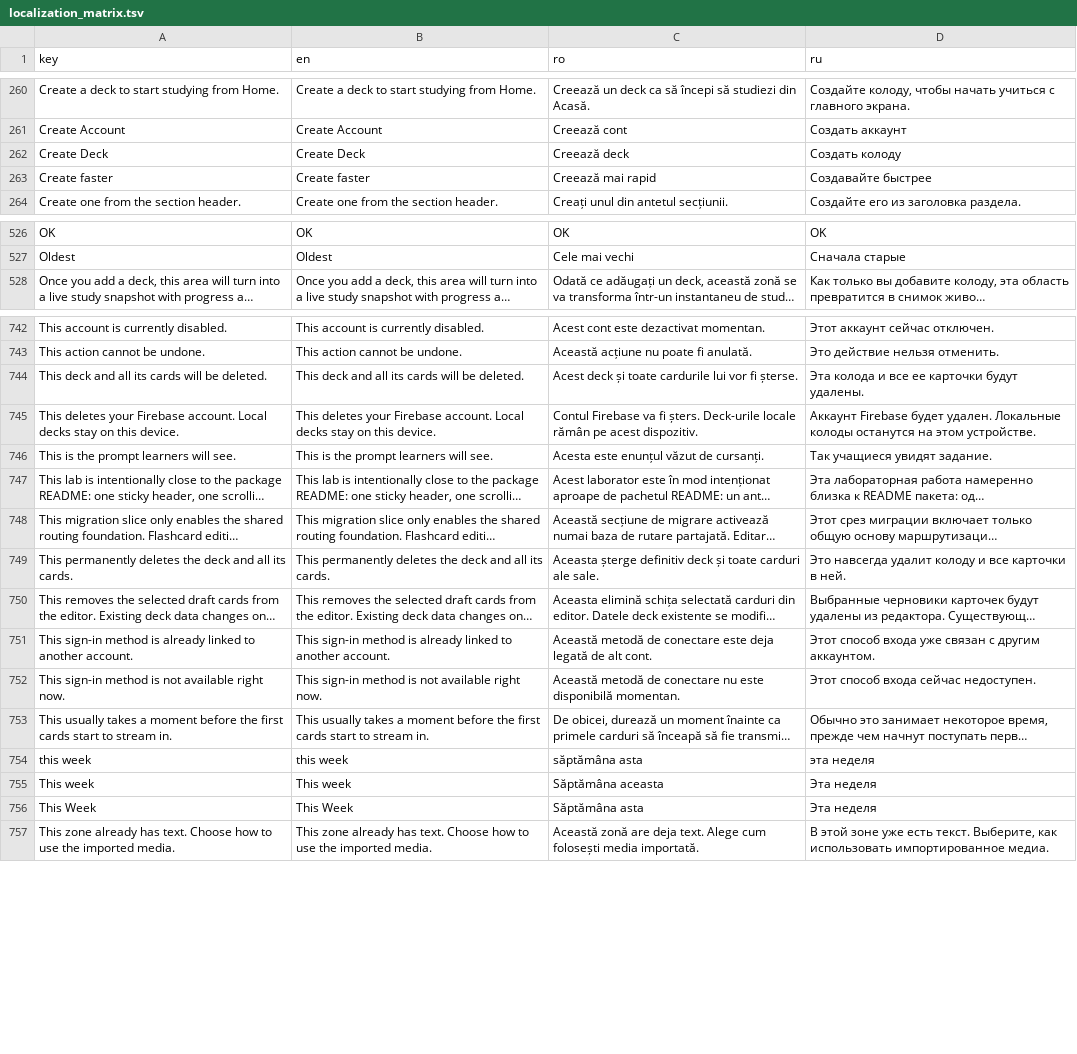
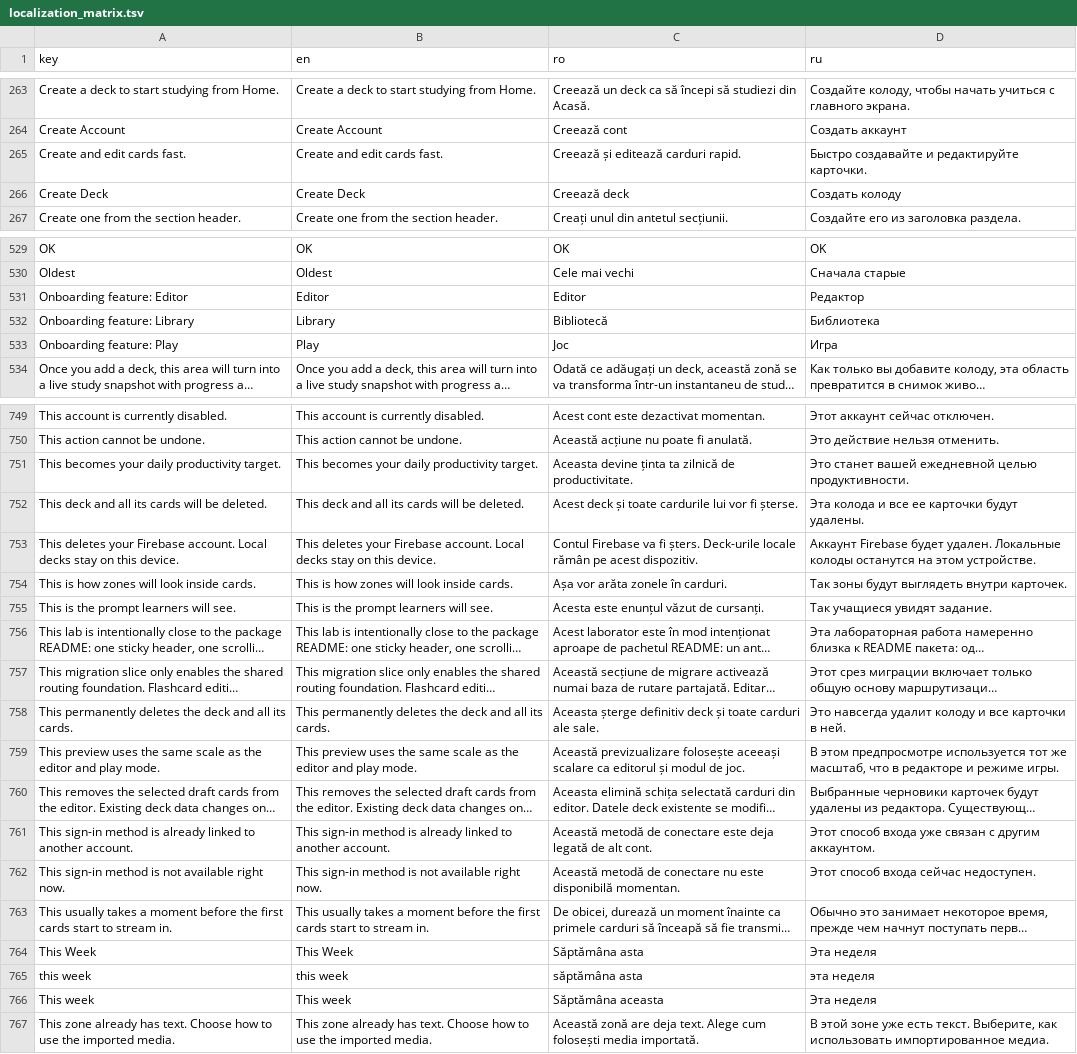
Before and after one commit to ionis789/QuizFlash, a TSV file: Docs/UI-Dictionary/localization_matrix.tsv, drawn as a sheet; only a part is shown, gaps mark what is left out; long unchanged cells end in …; removed rows and columns are numbered as before the commit, all else as after; the diff covers the shown part only; the diff names each change by its address in the sheet, - before the commit and + after, or states it on an @@ line.

Commit message:
Refine onboarding setup

```diff
--- a/Docs/UI-Dictionary/localization_matrix.tsv
+++ b/Docs/UI-Dictionary/localization_matrix.tsv
+row 265: Create and edit cards fast. | Create and edit cards fast. | Creează și editează carduri rapid. | Быстро создавайте и редактируйте карточки.
-row 263: Create faster | Create faster | Creează mai rapid | Создавайте быстрее
+row 531: Onboarding feature: Editor | Editor | Editor | Редактор
+row 532: Onboarding feature: Library | Library | Bibliotecă | Библиотека
+row 533: Onboarding feature: Play | Play | Joc | Игра
+row 751: This becomes your daily productivity target. | This becomes your daily productivity target. | Aceasta devine ținta ta zilnică de productivitate. | Это станет вашей ежедневной целью продуктивности.
+row 754: This is how zones will look inside cards. | This is how zones will look inside cards. | Așa vor arăta zonele în carduri. | Так зоны будут выглядеть внутри карточек.
+row 759: This preview uses the same scale as the editor and play mode. | This preview uses the same scale as the editor and play mode. | Această previzualizare folosește aceeași scalare ca editorul și modul de joc. | В этом предпросмотре используется тот же масштаб, что в редакторе и режиме игры.
@@ row 756 moved to row 764: This Week @@
```
Also changed, not shown: 12 added rows, 9 removed rows and 6 moved rows elsewhere in this file, 14 other files.
